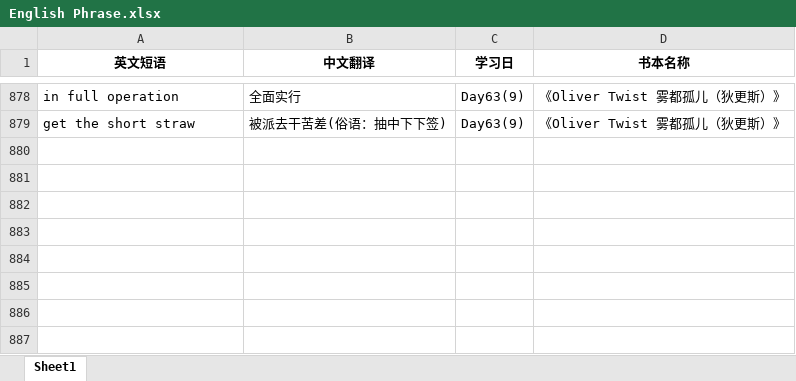
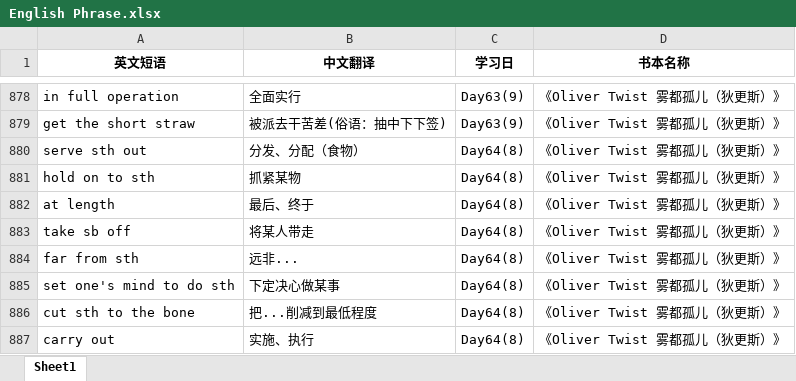
Before and after one commit to sxtiger/English, an Excel workbook: English Phrase.xlsx, sheet Sheet1, drawn as a sheet; only a part is shown, gaps mark what is left out; values as stored, in another font and other column widths than the file's, no borders; the diff names each change by its address in the sheet, - before the commit and + after, or states it on an @@ line.

```diff
--- a/English Phrase.xlsx (sheet Sheet1)
+++ b/English Phrase.xlsx (sheet Sheet1)
+row 880: serve sth out | 分发、分配（食物） | Day64(8) | 《Oliver Twist 雾都孤儿（狄更斯）》
+row 881: hold on to sth | 抓紧某物 | Day64(8) | 《Oliver Twist 雾都孤儿（狄更斯）》
+row 882: at length | 最后、终于 | Day64(8) | 《Oliver Twist 雾都孤儿（狄更斯）》
+row 883: take sb off | 将某人带走 | Day64(8) | 《Oliver Twist 雾都孤儿（狄更斯）》
+row 884: far from sth | 远非... | Day64(8) | 《Oliver Twist 雾都孤儿（狄更斯）》
+row 885: set one's mind to do sth | 下定决心做某事 | Day64(8) | 《Oliver Twist 雾都孤儿（狄更斯）》
+row 886: cut sth to the bone | 把...削减到最低程度 | Day64(8) | 《Oliver Twist 雾都孤儿（狄更斯）》
+row 887: carry out | 实施、执行 | Day64(8) | 《Oliver Twist 雾都孤儿（狄更斯）》
```
Also changed, not shown: 1 other file.
